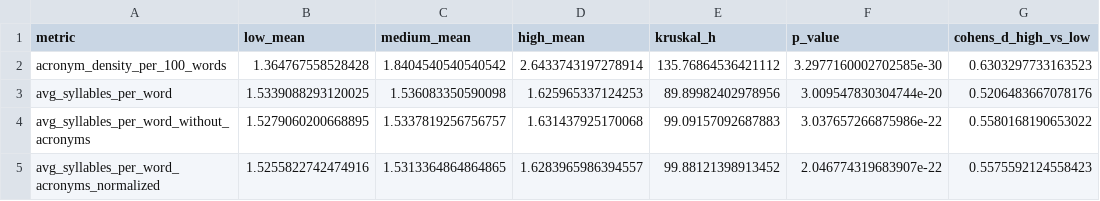
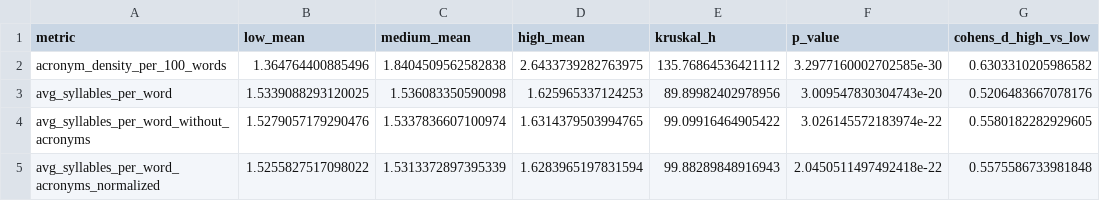
Before and after one commit to starchild-codes/reddit-expertise-register-analysis, a CSV file: results/acronym_robustness.csv, drawn as a sheet.

```diff
--- a/results/acronym_robustness.csv
+++ b/results/acronym_robustness.csv
@@ -1,5 +1,5 @@
 metric,low_mean,medium_mean,high_mean,kruskal_h,p_value,cohens_d_high_vs_low
-acronym_density_per_100_words,1.364767558528428,1.8404540540540542,2.6433743197278914,135.76864536421112,3.2977160002702585e-30,0.6303297733163523
-avg_syllables_per_word,1.5339088293120025,1.536083350590098,1.625965337124253,89.89982402978956,3.009547830304744e-20,0.5206483667078176
-avg_syllables_per_word_without_acronyms,1.5279060200668895,1.5337819256756757,1.631437925170068,99.09157092687883,3.037657266875986e-22,0.5580168190653022
-avg_syllables_per_word_acronyms_normalized,1.5255822742474916,1.5313364864864865,1.6283965986394557,99.88121398913452,2.046774319683907e-22,0.5575592124558423
+acronym_density_per_100_words,1.364764400885496,1.8404509562582838,2.6433739282763975,135.76864536421112,3.2977160002702585e-30,0.6303310205986582
+avg_syllables_per_word,1.5339088293120025,1.536083350590098,1.625965337124253,89.89982402978956,3.009547830304743e-20,0.5206483667078176
+avg_syllables_per_word_without_acronyms,1.5279057179290476,1.5337836607100974,1.6314379503994765,99.09916464905422,3.026145572183974e-22,0.5580182282929605
+avg_syllables_per_word_acronyms_normalized,1.5255827517098022,1.5313372897395339,1.6283965197831594,99.88289848916943,2.0450511497492418e-22,0.5575586733981848
```
Also changed, not shown: results/classifier_results.csv, results/classifier_shuffle_baseline.csv, 21 other files.
